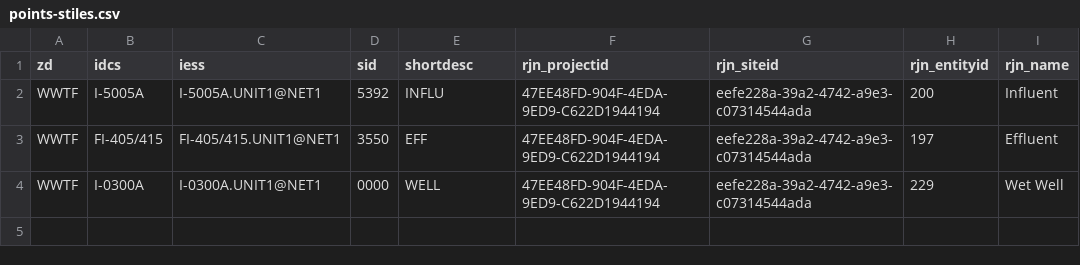
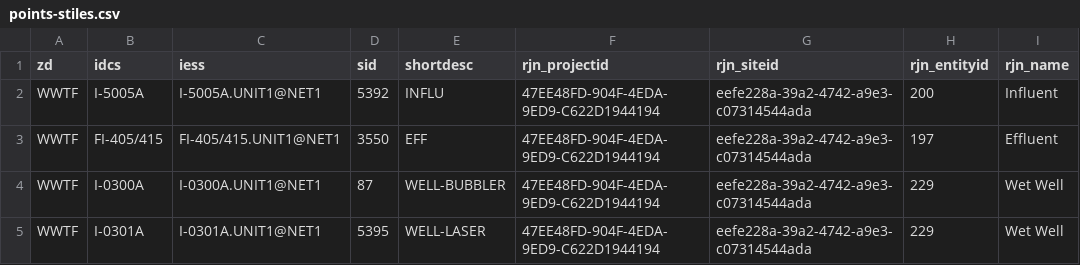
Before and after one commit to City-of-Memphis-Wastewater/pipeline, a CSV file: workspaces/eds_to_rjn/queries/points-stiles.csv, drawn as a sheet.

Commit message:
points-stiles.csv adjusted to use wet well level (bubbler type) I-0300A, rather than broken wet well level (laser type) I-0301A

```diff
--- a/workspaces/eds_to_rjn/queries/points-stiles.csv
+++ b/workspaces/eds_to_rjn/queries/points-stiles.csv
@@ -3,2 +3,3 @@ WWTF,I-5005A,I-5005A.UNIT1@NET1,5392,INFLU,47EE48FD-904F-4EDA-9ED9-C622D1944194,
 WWTF,FI-405/415,FI-405/415.UNIT1@NET1,3550,EFF,47EE48FD-904F-4EDA-9ED9-C622D1944194,eefe228a-39a2-4742-a9e3-c07314544ada,197,Effluent
-WWTF,I-0300A,I-0300A.UNIT1@NET1,0000,WELL,47EE48FD-904F-4EDA-9ED9-C622D1944194,eefe228a-39a2-4742-a9e3-c07314544ada,229,Wet Well
+WWTF,I-0300A,I-0300A.UNIT1@NET1,87,WELL-BUBBLER,47EE48FD-904F-4EDA-9ED9-C622D1944194,eefe228a-39a2-4742-a9e3-c07314544ada,229,Wet Well
+WWTF,I-0301A,I-0301A.UNIT1@NET1,5395,WELL-LASER,47EE48FD-904F-4EDA-9ED9-C622D1944194,eefe228a-39a2-4742-a9e3-c07314544ada,229,Wet Well
```
Also changed, not shown: 1 other file.
